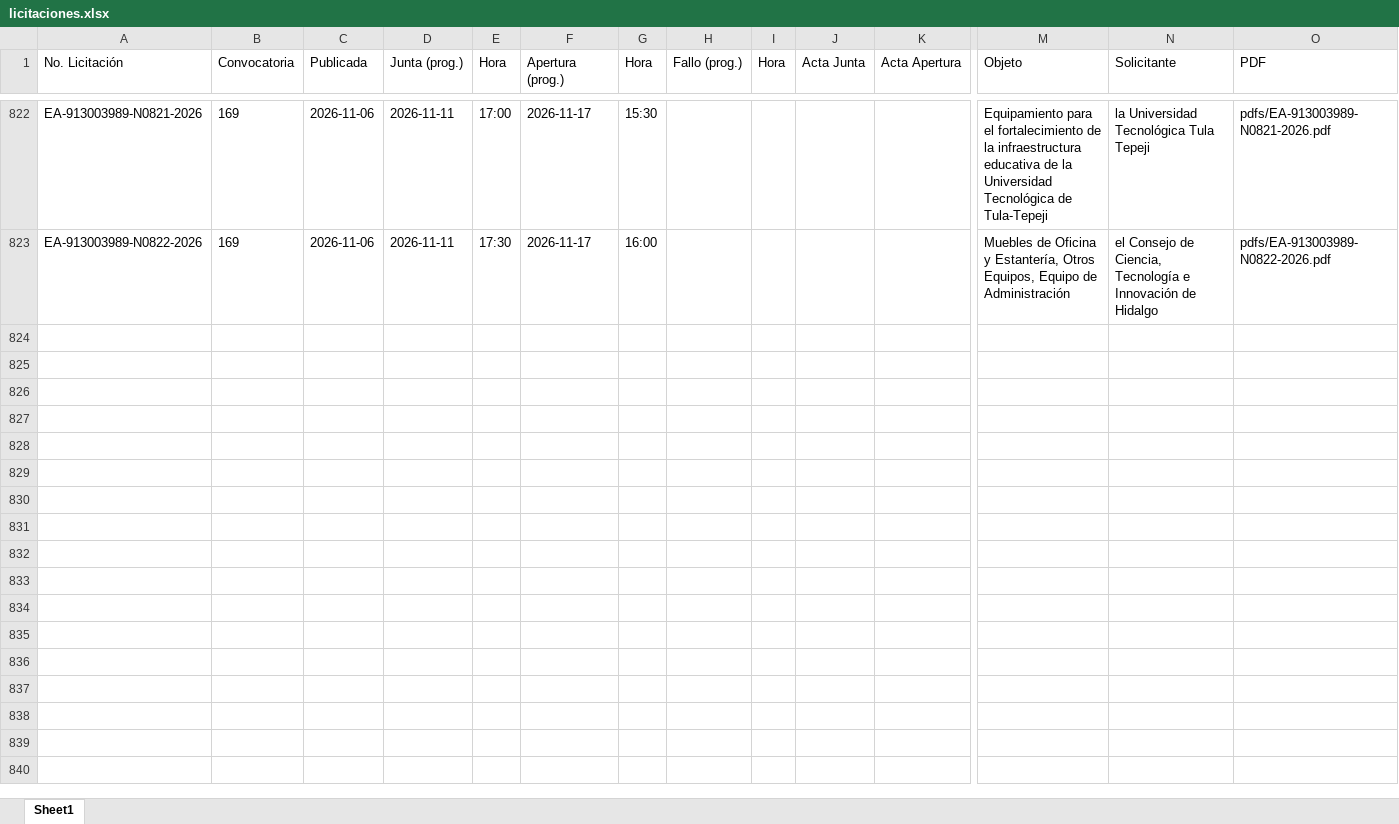
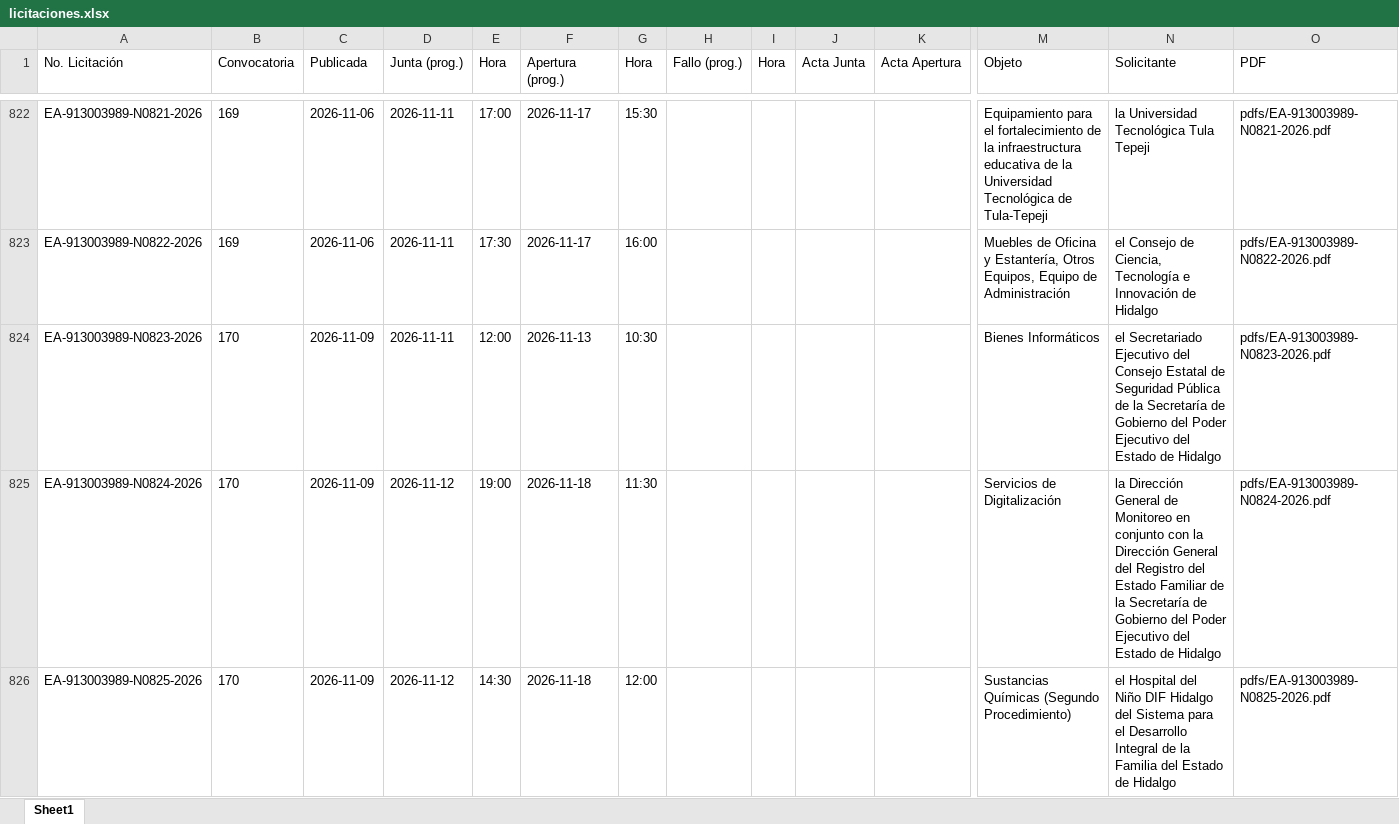
Before and after one commit to aleexroldaansftw/monitorlicitaciones, an Excel workbook: data/licitaciones.xlsx, sheet Sheet1, drawn as a sheet; only a part is shown, gaps mark what is left out; values as stored, in another font and other column widths than the file's, no borders; rows hold the shown columns only; the diff covers the shown part only; the diff names each change by its address in the sheet, - before the commit and + after, or states it on an @@ line.

```diff
--- a/data/licitaciones.xlsx (sheet Sheet1)
+++ b/data/licitaciones.xlsx (sheet Sheet1)
+row 824: EA-913003989-N0823-2026 | 170 | 2026-11-09 | 2026-11-11 | 12:00 | 2026-11-13 | 10:30 |  |  |  |  | Bienes Informáticos | el Secretariado Ejecutivo del Consejo Estatal de Seguridad Pública de la Secretaría de Gobierno del Poder Ejecutivo del Estado de Hidalgo | pdfs/EA-913003989-N0823-2026.pdf
+row 825: EA-913003989-N0824-2026 | 170 | 2026-11-09 | 2026-11-12 | 19:00 | 2026-11-18 | 11:30 |  |  |  |  | Servicios de Digitalización | la Dirección General de Monitoreo en conjunto con la Dirección General del Registro del Estado Familiar de la Secretaría de Gobierno del Poder Ejecutivo del Estado de Hidalgo | pdfs/EA-913003989-N0824-2026.pdf
+row 826: EA-913003989-N0825-2026 | 170 | 2026-11-09 | 2026-11-12 | 14:30 | 2026-11-18 | 12:00 |  |  |  |  | Sustancias Químicas (Segundo Procedimiento) | el Hospital del Niño DIF Hidalgo del Sistema para el Desarrollo Integral de la Familia del Estado de Hidalgo | pdfs/EA-913003989-N0825-2026.pdf
```
Also changed, not shown: 8 added rows and 30 edited cells elsewhere in this sheet, 13 other files.
